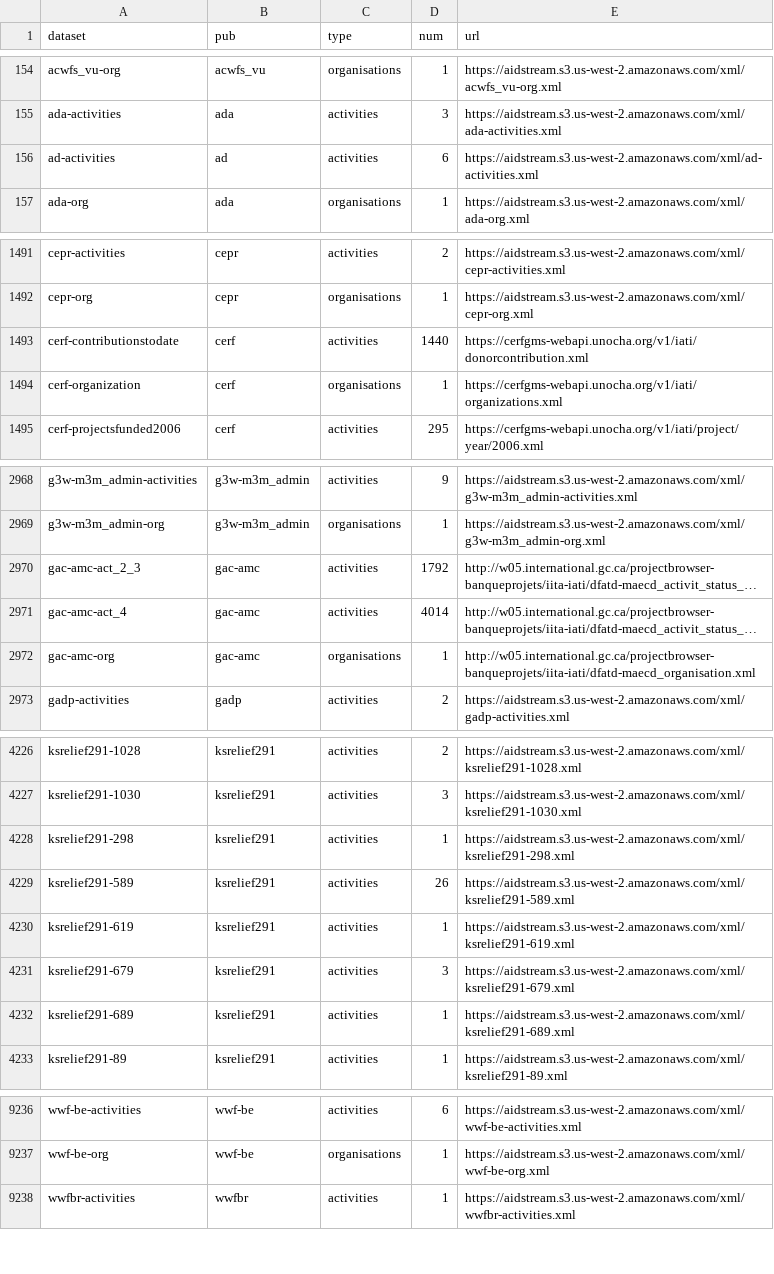
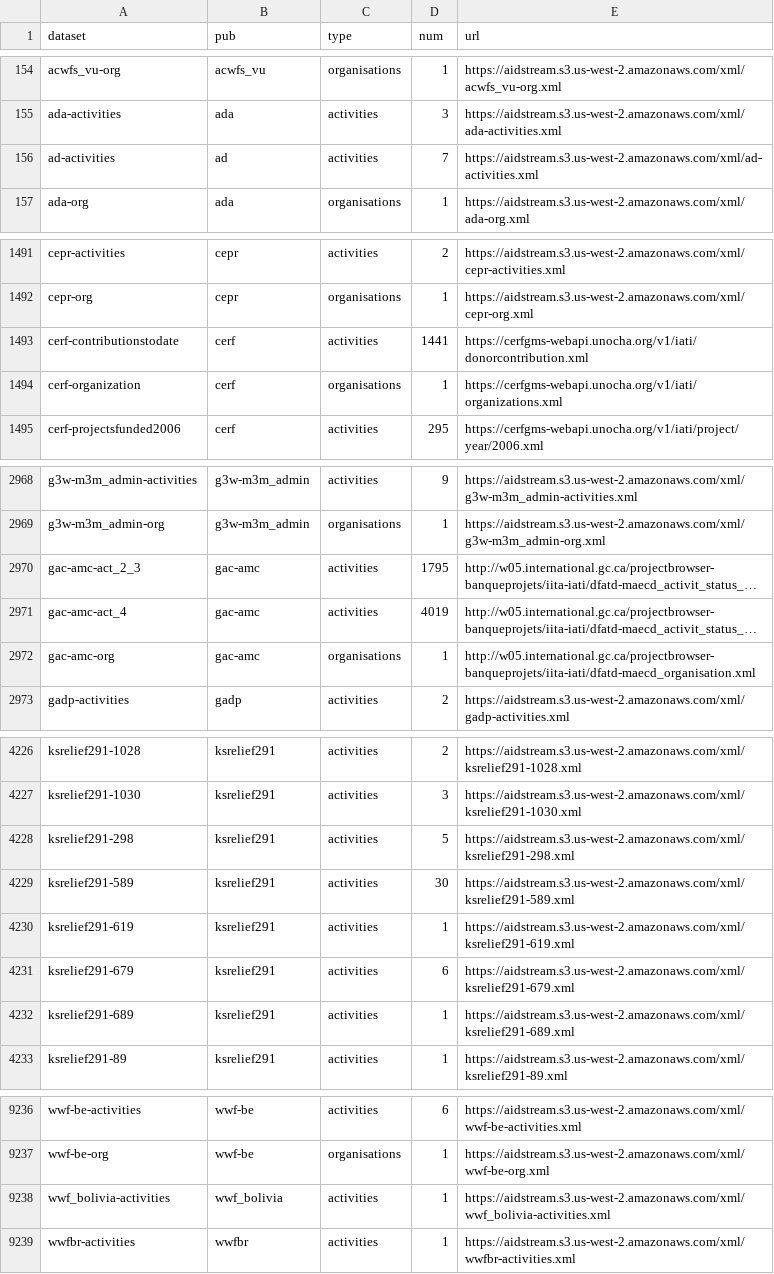
Before and after one commit to notshi/cleanerr, a CSV file: counts.csv, drawn as a sheet; only a part is shown, gaps mark what is left out; long unchanged cells end in …; the diff covers the shown part only; the diff names each change by its address in the sheet, - before the commit and + after, or states it on an @@ line.

```diff
--- a/counts.csv
+++ b/counts.csv
-D156 (num): 6
+D156 (num): 7
-D1493 (num): 1440
+D1493 (num): 1441
-D2970 (num): 1792
+D2970 (num): 1795
-D2971 (num): 4014
+D2971 (num): 4019
-D4228 (num): 1
+D4228 (num): 5
-D4229 (num): 26
+D4229 (num): 30
-D4231 (num): 3
+D4231 (num): 6
+row 9238: wwf_bolivia-activities | wwf_bolivia | activities | 1 | https://aidstream.s3.us-west-2.amazonaws.com/xml/wwf_bolivia-activities.xml
```
Also changed, not shown: 8 edited cells elsewhere in this file, 4 other files.
